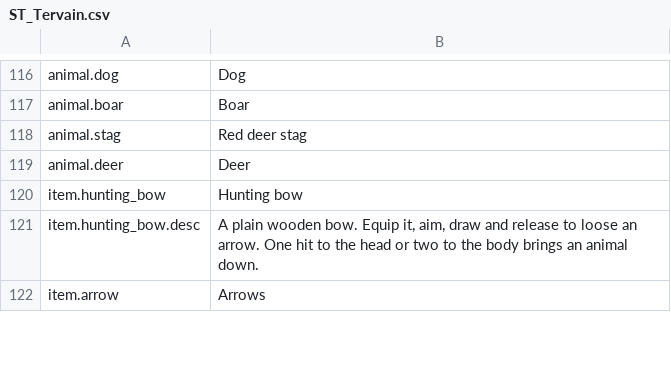
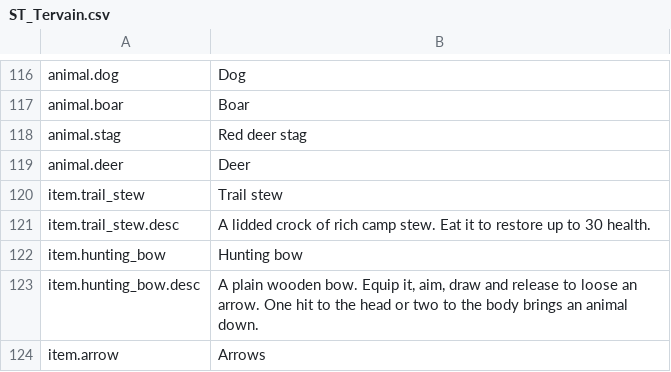
Before and after one commit to 0xAell/Tervain, a CSV file: data/unreal/ST_Tervain.csv, drawn as a sheet; only a part is shown, gaps mark what is left out; the diff names each change by its address in the sheet, - before the commit and + after, or states it on an @@ line.

```diff
--- a/data/unreal/ST_Tervain.csv
+++ b/data/unreal/ST_Tervain.csv
+row 120: item.trail_stew | Trail stew
+row 121: item.trail_stew.desc | A lidded crock of rich camp stew. Eat it to restore up to 30 health.
```
Also changed, not shown: 44 other files.
